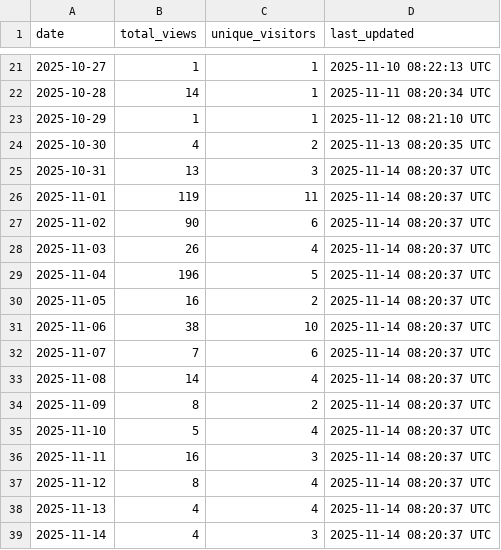
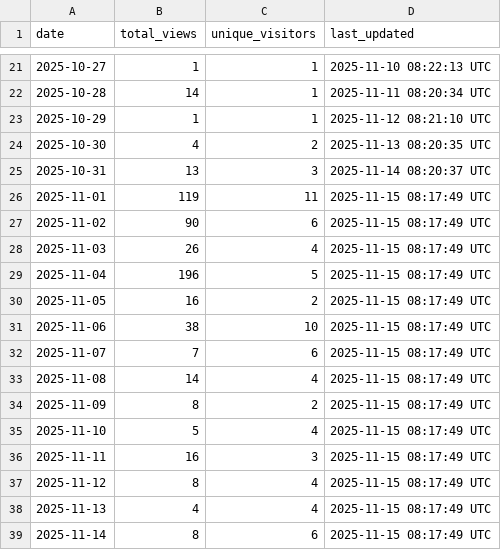
Before and after one commit to robotmcp/robotmcp_client, a CSV file: .metrics/daily_view_metrics.csv, drawn as a sheet; only a part is shown, gaps mark what is left out.

```diff
--- a/.metrics/daily_view_metrics.csv
+++ b/.metrics/daily_view_metrics.csv
@@ -25,15 +25,15 @@ date,total_views,unique_visitors,last_updated
 2025-10-31,13,3,2025-11-14 08:20:37 UTC
-2025-11-01,119,11,2025-11-14 08:20:37 UTC
-2025-11-02,90,6,2025-11-14 08:20:37 UTC
-2025-11-03,26,4,2025-11-14 08:20:37 UTC
-2025-11-04,196,5,2025-11-14 08:20:37 UTC
-2025-11-05,16,2,2025-11-14 08:20:37 UTC
-2025-11-06,38,10,2025-11-14 08:20:37 UTC
-2025-11-07,7,6,2025-11-14 08:20:37 UTC
-2025-11-08,14,4,2025-11-14 08:20:37 UTC
-2025-11-09,8,2,2025-11-14 08:20:37 UTC
-2025-11-10,5,4,2025-11-14 08:20:37 UTC
-2025-11-11,16,3,2025-11-14 08:20:37 UTC
-2025-11-12,8,4,2025-11-14 08:20:37 UTC
-2025-11-13,4,4,2025-11-14 08:20:37 UTC
-2025-11-14,4,3,2025-11-14 08:20:37 UTC
+2025-11-01,119,11,2025-11-15 08:17:49 UTC
+2025-11-02,90,6,2025-11-15 08:17:49 UTC
+2025-11-03,26,4,2025-11-15 08:17:49 UTC
+2025-11-04,196,5,2025-11-15 08:17:49 UTC
+2025-11-05,16,2,2025-11-15 08:17:49 UTC
+2025-11-06,38,10,2025-11-15 08:17:49 UTC
+2025-11-07,7,6,2025-11-15 08:17:49 UTC
+2025-11-08,14,4,2025-11-15 08:17:49 UTC
+2025-11-09,8,2,2025-11-15 08:17:49 UTC
+2025-11-10,5,4,2025-11-15 08:17:49 UTC
+2025-11-11,16,3,2025-11-15 08:17:49 UTC
+2025-11-12,8,4,2025-11-15 08:17:49 UTC
+2025-11-13,4,4,2025-11-15 08:17:49 UTC
+2025-11-14,8,6,2025-11-15 08:17:49 UTC
```
Also changed, not shown: .metrics/rolling_14d_view_metrics.csv.
